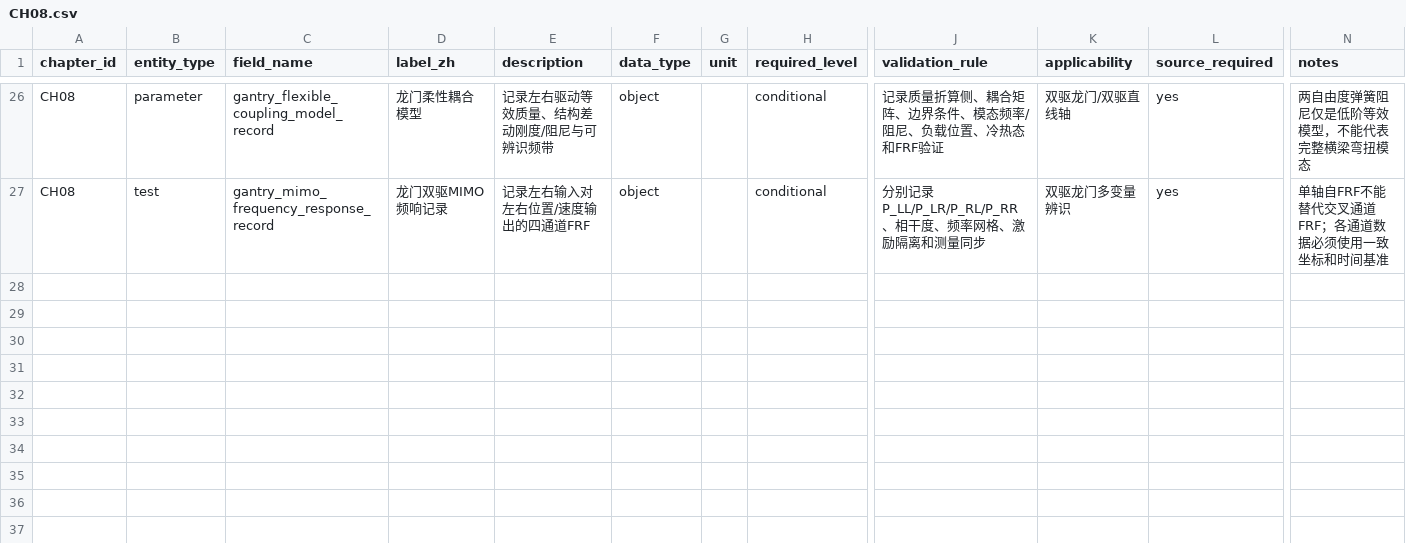
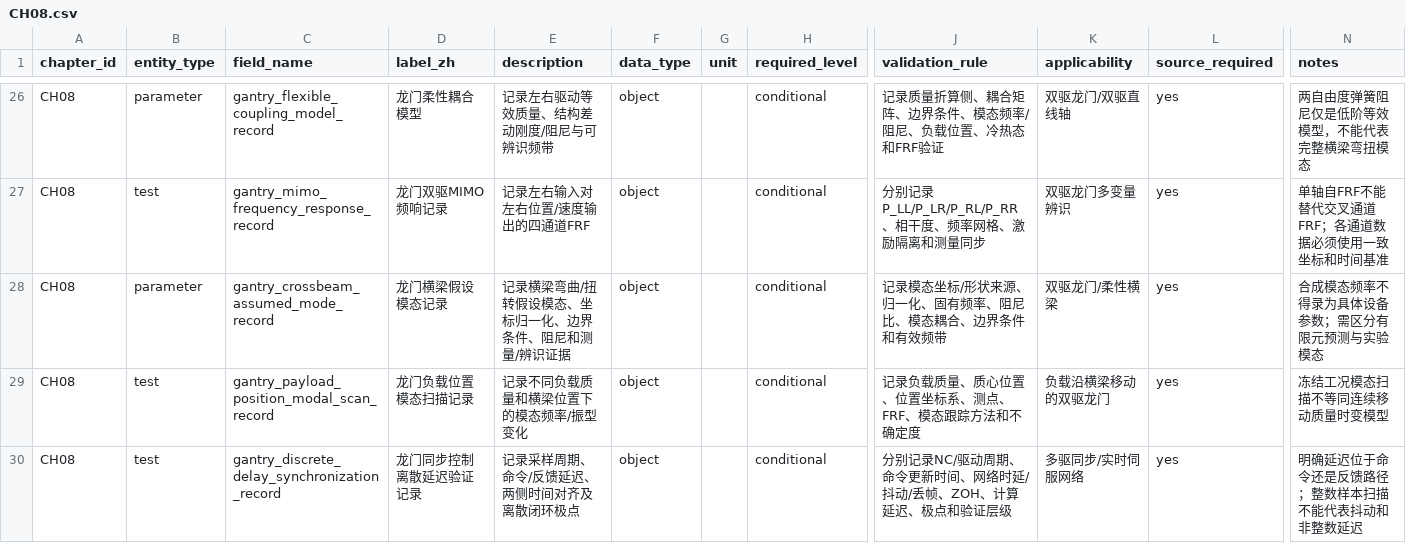
Before and after one commit to rexyll/cnc-knowledge, a CSV file: docs/data-model/chapter-dictionaries/CH08.csv, drawn as a sheet; only a part is shown, gaps mark what is left out; rows hold the shown columns only; the diff names each change by its address in the sheet, - before the commit and + after, or states it on an @@ line.

Commit message:
feat(ch12): model gantry beam modes, payload position and sampled delay

```diff
--- a/docs/data-model/chapter-dictionaries/CH08.csv
+++ b/docs/data-model/chapter-dictionaries/CH08.csv
+row 28: CH08 | parameter | gantry_crossbeam_assumed_mode_record | 龙门横梁假设模态记录 | 记录横梁弯曲/扭转假设模态、坐标归一化、边界条件、阻尼和测量/辨识证据 | object |  | conditional | 记录模态坐标/形状来源、归一化、固有频率、阻尼比、模态耦合、边界条件和有效频带 | 双驱龙门/柔性横梁 | yes | 合成模态频率不得录为具体设备参数；需区分有限元预测与实验模态
+row 29: CH08 | test | gantry_payload_position_modal_scan_record | 龙门负载位置模态扫描记录 | 记录不同负载质量和横梁位置下的模态频率/振型变化 | object |  | conditional | 记录负载质量、质心位置、位置坐标系、测点、FRF、模态跟踪方法和不确定度 | 负载沿横梁移动的双驱龙门 | yes | 冻结工况模态扫描不等同连续移动质量时变模型
+row 30: CH08 | test | gantry_discrete_delay_synchronization_record | 龙门同步控制离散延迟验证记录 | 记录采样周期、命令/反馈延迟、两侧时间对齐及离散闭环极点 | object |  | conditional | 分别记录NC/驱动周期、命令更新时间、网络时延/抖动/丢帧、ZOH、计算延迟、极点和验证层级 | 多驱同步/实时伺服网络 | yes | 明确延迟位于命令还是反馈路径；整数样本扫描不能代表抖动和非整数延迟
```
Also changed, not shown: docs/data-model/chapter-dictionaries/CH12.csv, 22 other files.
